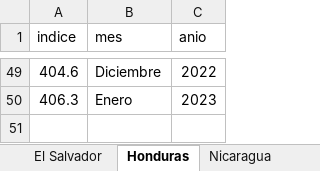
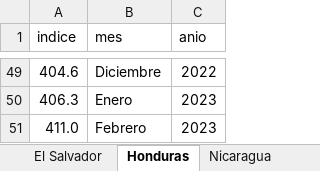
Before and after one commit to 1u1s4/INEipc, an Excel workbook: src/IPC CA RD Y MEX.xlsx, sheet Honduras, drawn as a sheet; only a part is shown, gaps mark what is left out; values as stored, in another font and other column widths than the file's, no borders; the diff names each change by its address in the sheet, - before the commit and + after, or states it on an @@ line.

```diff
--- a/src/IPC CA RD Y MEX.xlsx (sheet Honduras)
+++ b/src/IPC CA RD Y MEX.xlsx (sheet Honduras)
+row 51: 411.0 | Febrero | 2023
```
Also changed, not shown: sheet El Salvador, sheet Nicaragua, sheet México, sheet Guatemala, sheet Republica Dominicana, sheet Panamá, 1 more sheet.
